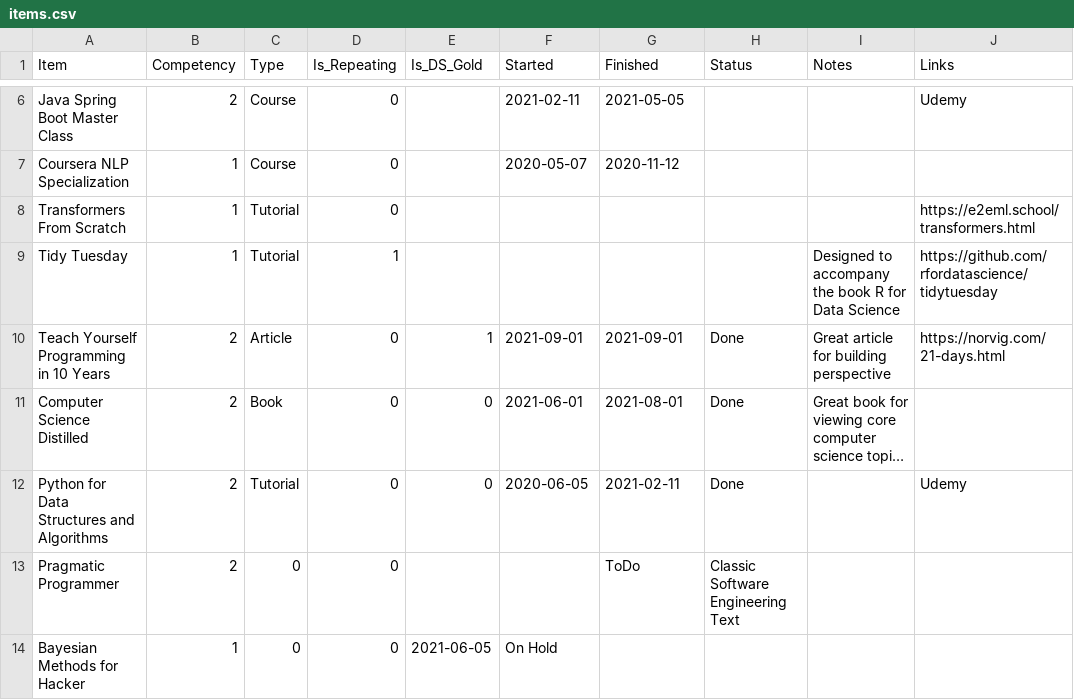
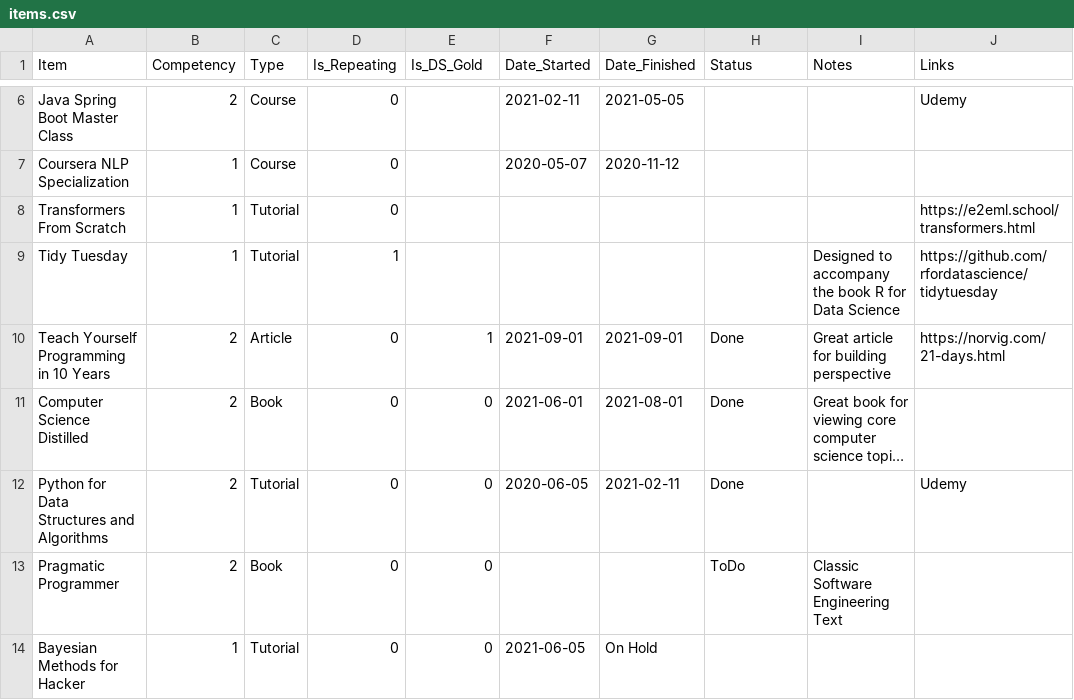
Before and after one commit to jeremymiller00/learning-map, a CSV file: data/items.csv, drawn as a sheet; only a part is shown, gaps mark what is left out; long unchanged cells end in …; the diff names each change by its address in the sheet, - before the commit and + after, or states it on an @@ line.

Commit message:
Update items.csv

```diff
--- a/data/items.csv
+++ b/data/items.csv
-F1: Started
+F1: Date_Started
-G1: Finished
+G1: Date_Finished
-C13 (Type): 0
+C13 (Type): Book
-E13 (Is_DS_Gold): (empty)
+E13 (Is_DS_Gold): 0
-G13 (Date_Finished): ToDo
+G13 (Date_Finished): (empty)
-H13 (Status): Classic Software Engineering Text
+H13 (Status): ToDo
-I13 (Notes): (empty)
+I13 (Notes): Classic Software Engineering Text
-C14 (Type): 0
+C14 (Type): Tutorial
-E14 (Is_DS_Gold): 2021-06-05
+E14 (Is_DS_Gold): 0
-F14 (Date_Started): On Hold
+F14 (Date_Started): 2021-06-05
-G14 (Date_Finished): (empty)
+G14 (Date_Finished): On Hold
```
